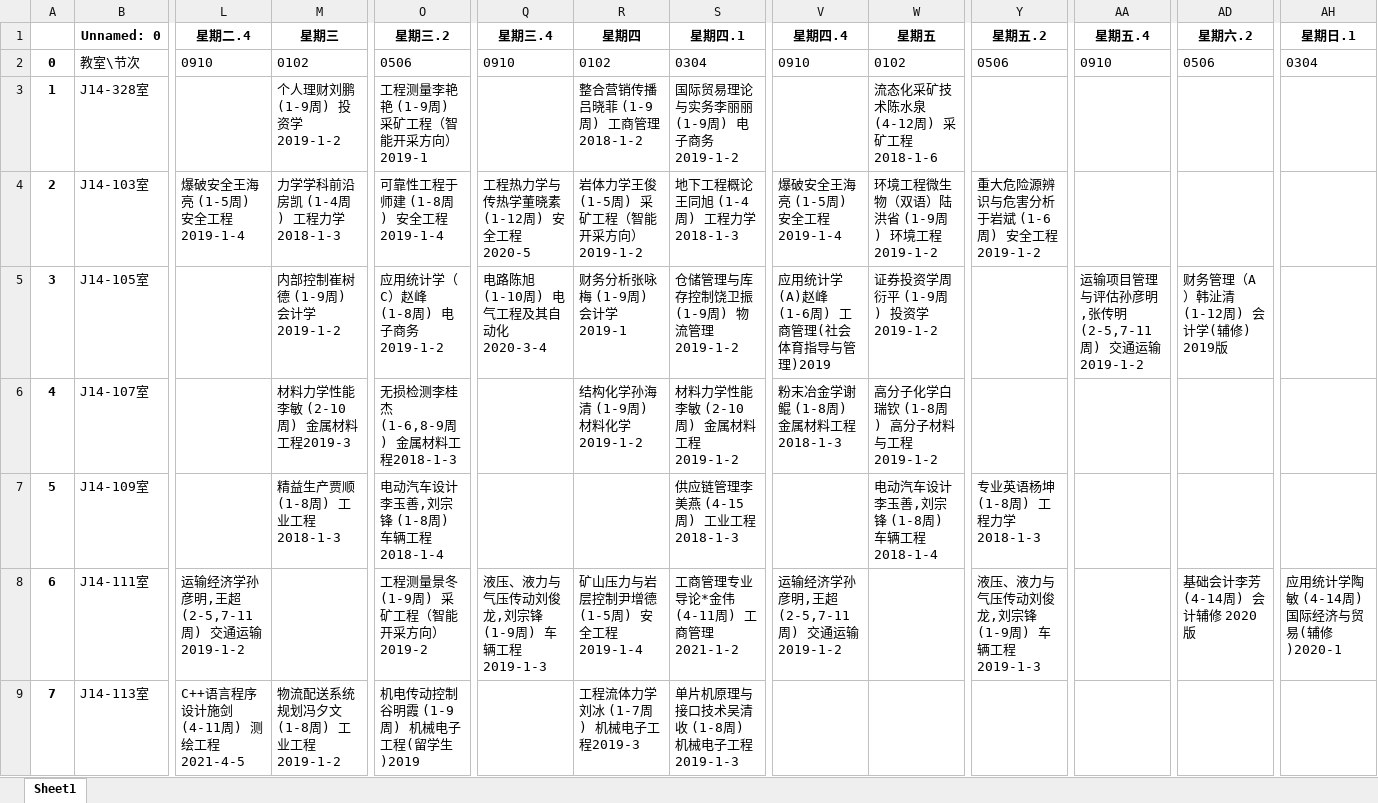
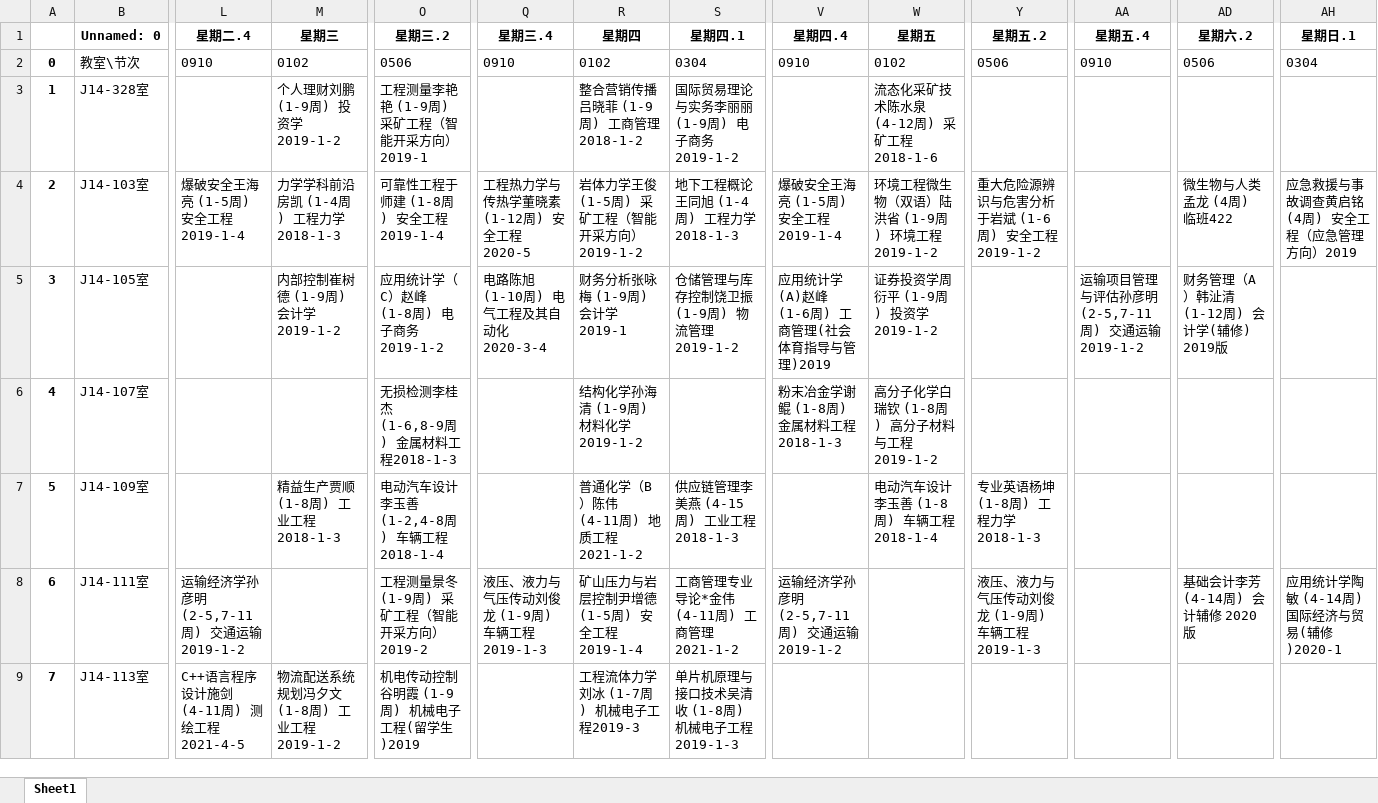
Before and after one commit to crayonxin2000/sdust_14_classroom, an Excel workbook: excel/4.xlsx, sheet Sheet1, drawn as a sheet; only a part is shown, gaps mark what is left out; values as stored, in another font and other column widths than the file's, no borders; the diff covers the shown part only; the diff names each change by its address in the sheet, - before the commit and + after, or states it on an @@ line.

```diff
--- a/excel/4.xlsx (sheet Sheet1)
+++ b/excel/4.xlsx (sheet Sheet1)
-AD4 (星期六.2): (empty)
+AD4 (星期六.2): 微生物与人类孟龙 (4周) 临班422
-AH4 (星期日.1): (empty)
+AH4 (星期日.1): 应急救援与事故调查黄启铭 (4周) 安全工程（应急管理方向）2019
-AA5 (星期五.4): 运输项目管理与评估孙彦明,张传明 (2-5,7-11周) 交通运输2019-1-2
+AA5 (星期五.4): 运输项目管理与评估孙彦明 (2-5,7-11周) 交通运输2019-1-2
-M6 (星期三): 材料力学性能李敏 (2-10周) 金属材料工程2019-3
+M6 (星期三): (empty)
-S6 (星期四.1): 材料力学性能李敏 (2-10周) 金属材料工程2019-1-2
+S6 (星期四.1): (empty)
-O7 (星期三.2): 电动汽车设计李玉善,刘宗锋 (1-8周) 车辆工程2018-1-4
+O7 (星期三.2): 电动汽车设计李玉善 (1-2,4-8周) 车辆工程2018-1-4
-R7 (星期四): (empty)
+R7 (星期四): 普通化学（B）陈伟 (4-11周) 地质工程2021-1-2
-W7 (星期五): 电动汽车设计李玉善,刘宗锋 (1-8周) 车辆工程2018-1-4
+W7 (星期五): 电动汽车设计李玉善 (1-8周) 车辆工程2018-1-4
-L8 (星期二.4): 运输经济学孙彦明,王超 (2-5,7-11周) 交通运输2019-1-2
+L8 (星期二.4): 运输经济学孙彦明 (2-5,7-11周) 交通运输2019-1-2
-Q8 (星期三.4): 液压、液力与气压传动刘俊龙,刘宗锋 (1-9周) 车辆工程2019-1-3
+Q8 (星期三.4): 液压、液力与气压传动刘俊龙 (1-9周) 车辆工程2019-1-3
-V8 (星期四.4): 运输经济学孙彦明,王超 (2-5,7-11周) 交通运输2019-1-2
+V8 (星期四.4): 运输经济学孙彦明 (2-5,7-11周) 交通运输2019-1-2
-Y8 (星期五.2): 液压、液力与气压传动刘俊龙,刘宗锋 (1-9周) 车辆工程2019-1-3
+Y8 (星期五.2): 液压、液力与气压传动刘俊龙 (1-9周) 车辆工程2019-1-3
```
Also changed, not shown: 52 edited cells elsewhere in this sheet, excel/11.xlsx, excel/12.xlsx, 36 other files.
